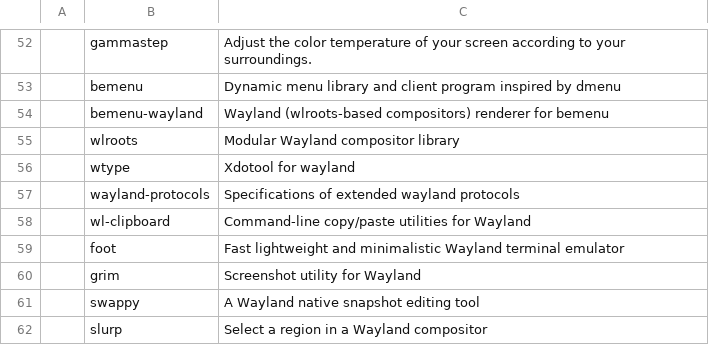
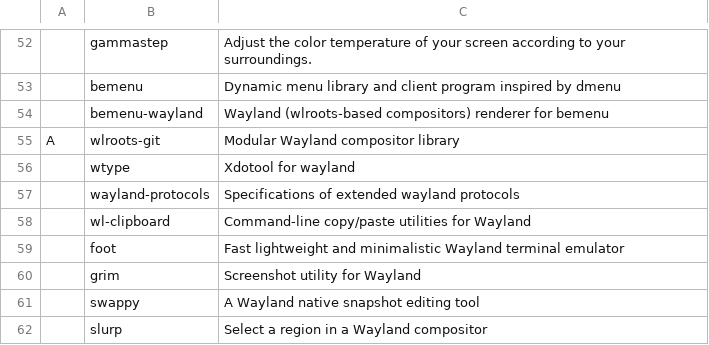
Before and after one commit to vivi870123/arch-install, a CSV file: progs.csv, drawn as a sheet; only a part is shown, gaps mark what is left out; removed rows and columns are numbered as before the commit, all else as after; the diff names each change by its address in the sheet, - before the commit and + after, or states it on an @@ line.

Commit message:
Update progs.csv

```diff
--- a/progs.csv
+++ b/progs.csv
-row 55:  | wlroots | Modular Wayland compositor library
+row 55: A | wlroots-git | Modular Wayland compositor library
```
